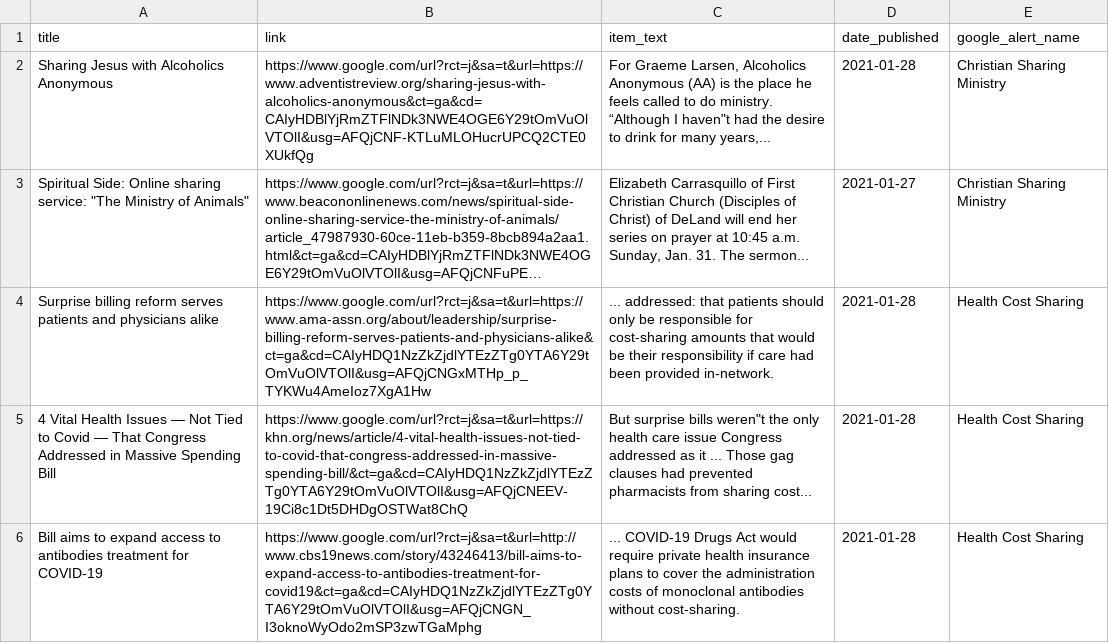
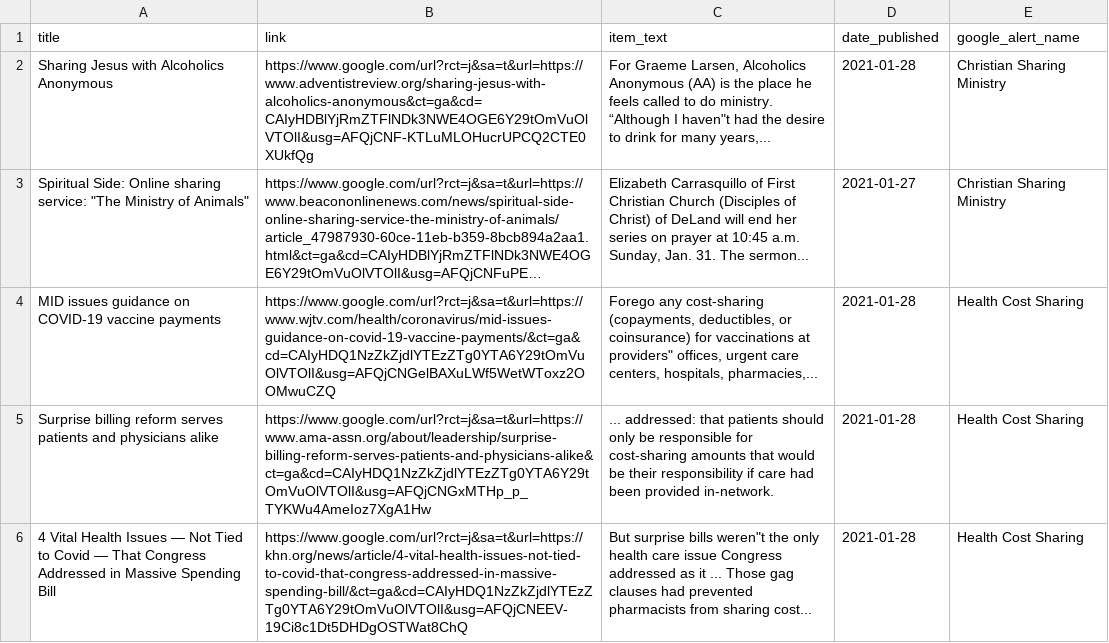
Before and after one commit to jbarton311/bb_consulting_public, a CSV file: congressional_analysis/data/RSS_Health_Feed.csv, drawn as a sheet; only a part is shown; the shorter side is filled out with more unchanged rows; long unchanged cells end in …; the diff covers the shown part only; the diff names each change by its address in the sheet, - before the commit and + after, or states it on an @@ line.

```diff
--- a/congressional_analysis/data/RSS_Health_Feed.csv
+++ b/congressional_analysis/data/RSS_Health_Feed.csv
+row 4: MID issues guidance on COVID-19 vaccine payments | https://www.google.com/url?rct=j&sa=t&url=https://www.wjtv.com/health/coronavirus/mid-issues-guidance-on-covid-19-vaccine-payments/&ct=ga&cd=CAIyHDQ1NzZkZjdlYTEzZTg0YTA6Y29tOmVuOlVTOlI&usg=AFQjCNGelBAXuLWf5WetWToxz2OOMwuCZQ | Forego any cost-sharing (copayments, deductibles, or coinsurance) for vaccinations at providers" offices, urgent care centers, hospitals, pharmacies,... | 2021-01-28 | Health Cost Sharing
```
Also changed, not shown: 10 added rows and 7 removed rows elsewhere in this file.
